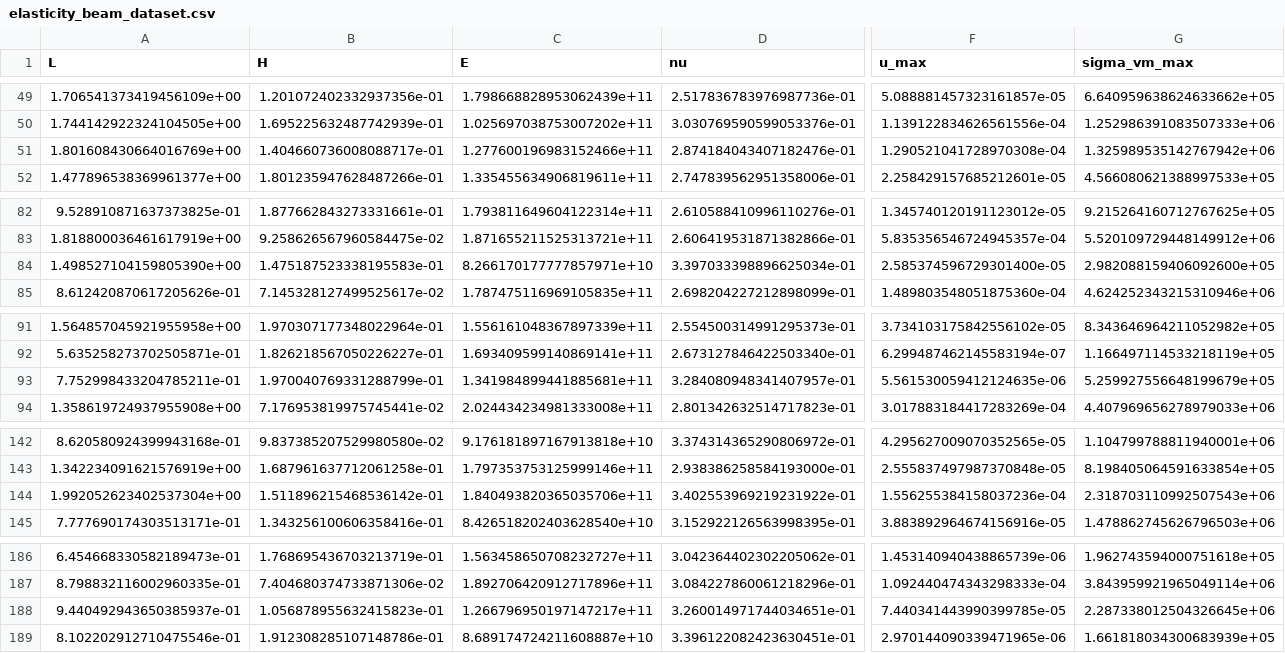
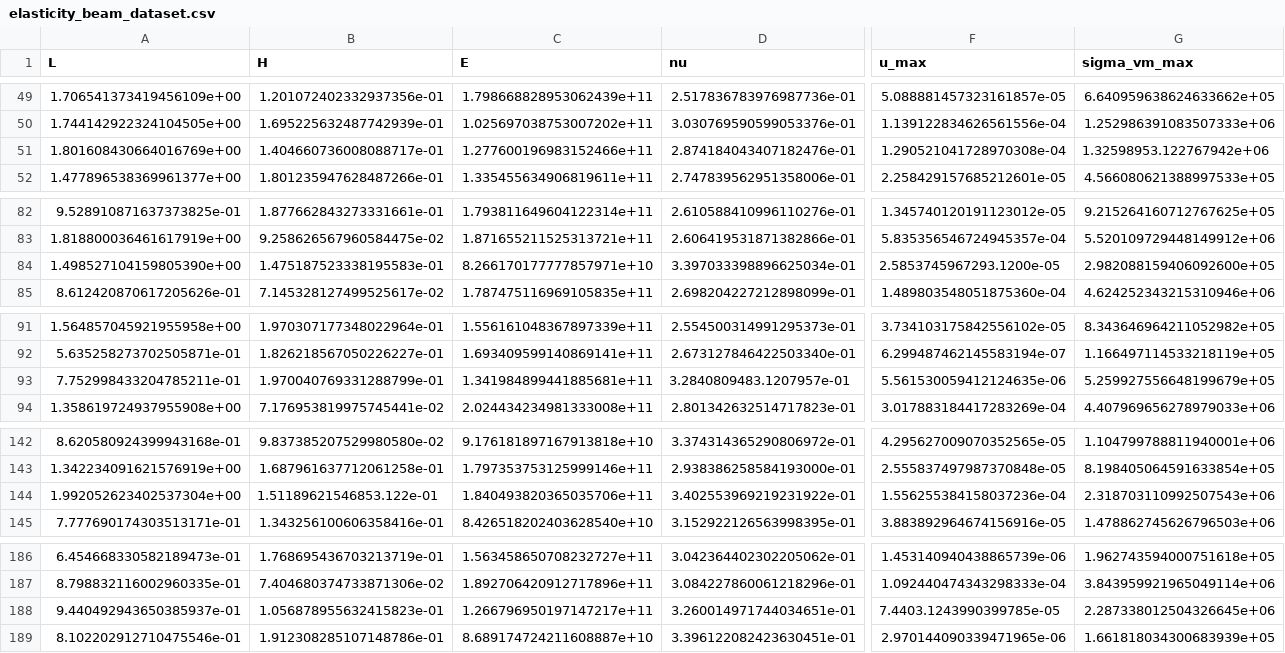
Before and after one commit to C3L0/FEA_AI, a CSV file: data/elasticity_beam_dataset.csv, drawn as a sheet; only a part is shown, gaps mark what is left out; the diff covers the shown part only; the diff names each change by its address in the sheet, - before the commit and + after, or states it on an @@ line.

```diff
--- a/data/elasticity_beam_dataset.csv
+++ b/data/elasticity_beam_dataset.csv
-G51 (sigma_vm_max): 1.325989535142767942e+06
+G51 (sigma_vm_max): 1.32598953.122767942e+06
-F84 (u_max): 2.585374596729301400e-05
+F84 (u_max): 2.5853745967293.1200e-05
-D93 (nu): 3.284080948341407957e-01
+D93 (nu): 3.2840809483.1207957e-01
-B144 (H): 1.511896215468536142e-01
+B144 (H): 1.51189621546853.122e-01
-F188 (u_max): 7.440341443990399785e-05
+F188 (u_max): 7.4403.1243990399785e-05
```
Also changed, not shown: 18 edited cells elsewhere in this file, 10 other files.
